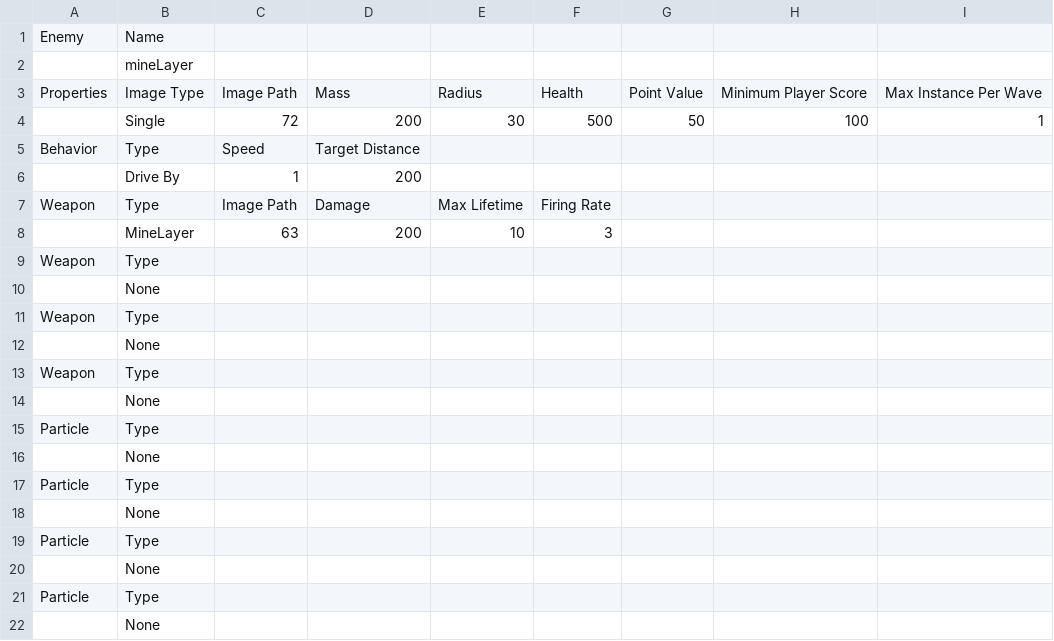
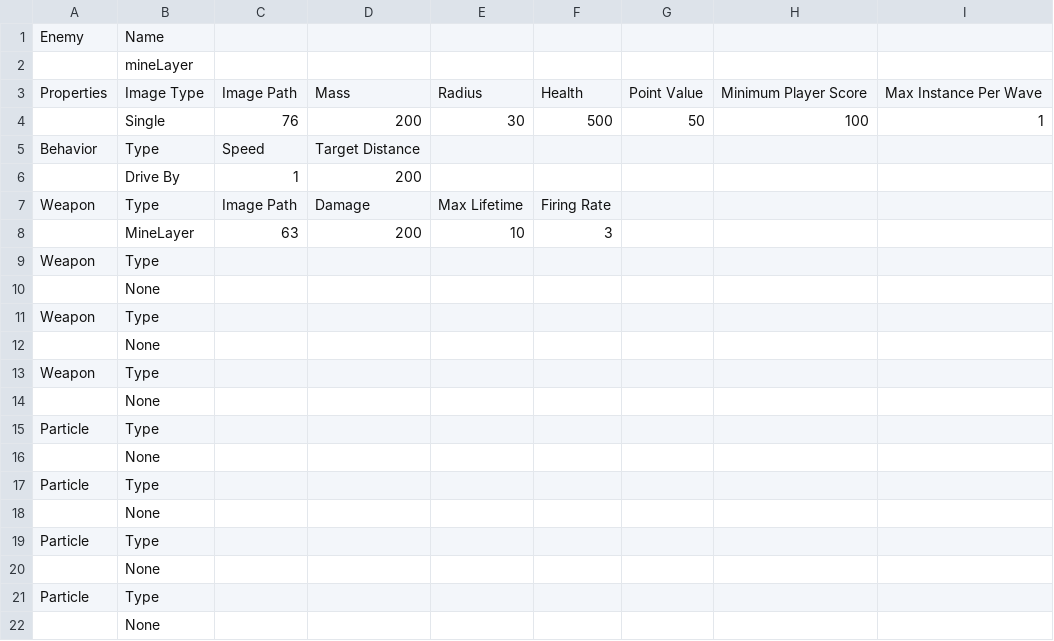
Before and after one commit to sdetwiler/pammo, a CSV file: data/enemies/mineLayer.csv, drawn as a sheet.

```diff
--- a/data/enemies/mineLayer.csv
+++ b/data/enemies/mineLayer.csv
@@ -3,3 +3,3 @@
 "Properties","Image Type","Image Path","Mass","Radius","Health","Point Value","Minimum Player Score","Max Instance Per Wave",,,,,
-,"Single","72",200,30,500,50,100,1,,,,,
+,"Single","76",200,30,500,50,100,1,,,,,
 "Behavior","Type","Speed","Target Distance","","","","","","","","","",""
```
Also changed, not shown: data/enemies/bigBoy.csv, data/enemies/flameTank.csv, 31 other files.
